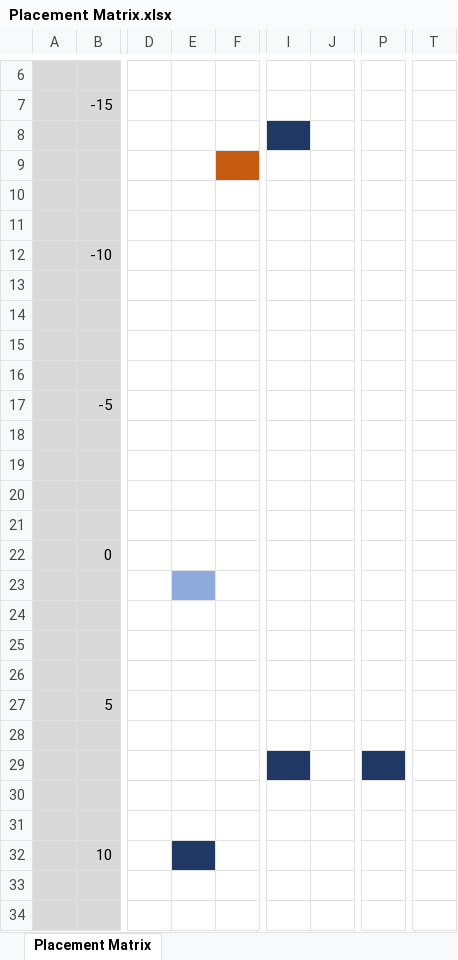
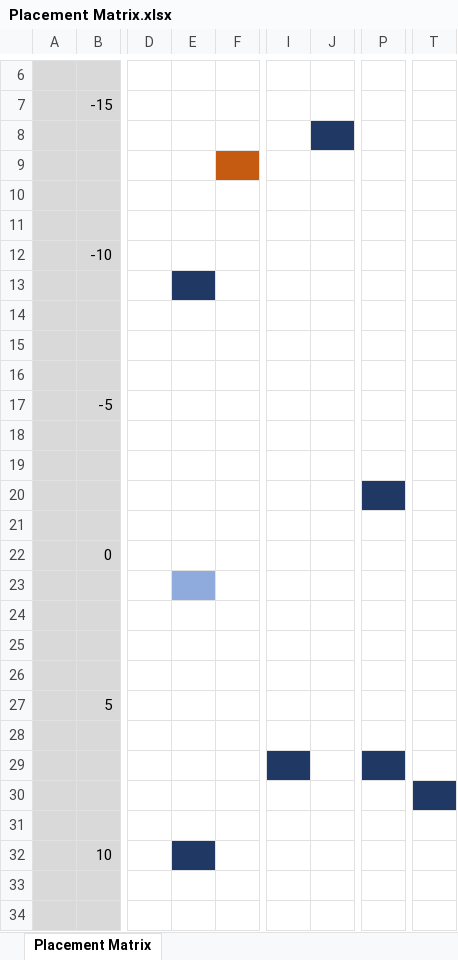
Before and after one commit to lars-erik/codegarden-2020-group-image, an Excel workbook: Garden App/Placement Matrix.xlsx, sheet Placement Matrix, drawn as a sheet; only a part is shown, gaps mark what is left out; values as stored, in another font and other column widths than the file's, no borders; the diff names each change by its address in the sheet, - before the commit and + after, or states it on an @@ line.

```diff
--- a/Garden App/Placement Matrix.xlsx (sheet Placement Matrix)
+++ b/Garden App/Placement Matrix.xlsx (sheet Placement Matrix)
-I8 fill: #203864
+I8 fill: none
-J8 fill: none
+J8 fill: #203864
-E13 fill: none
+E13 fill: #203864
-P20 fill: none
+P20 fill: #203864
-T30 fill: none
+T30 fill: #203864
```
Also changed, not shown: Garden App/Peeps Accounting.xlsx, 23 other files.
